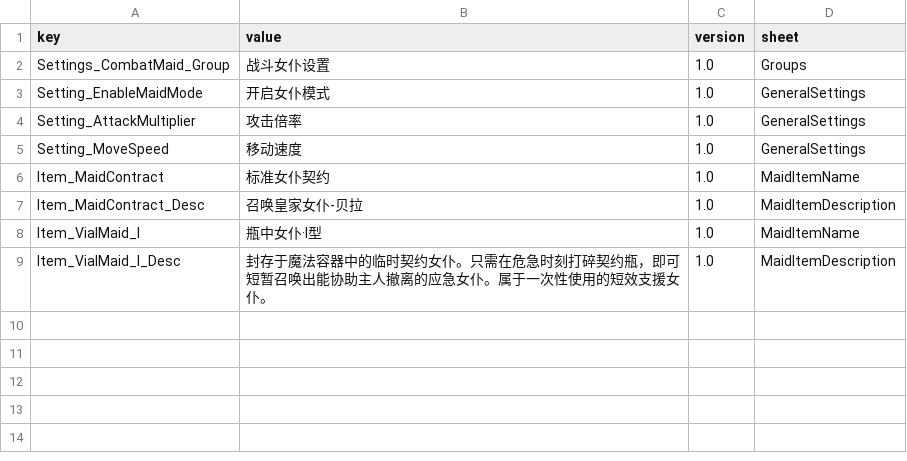
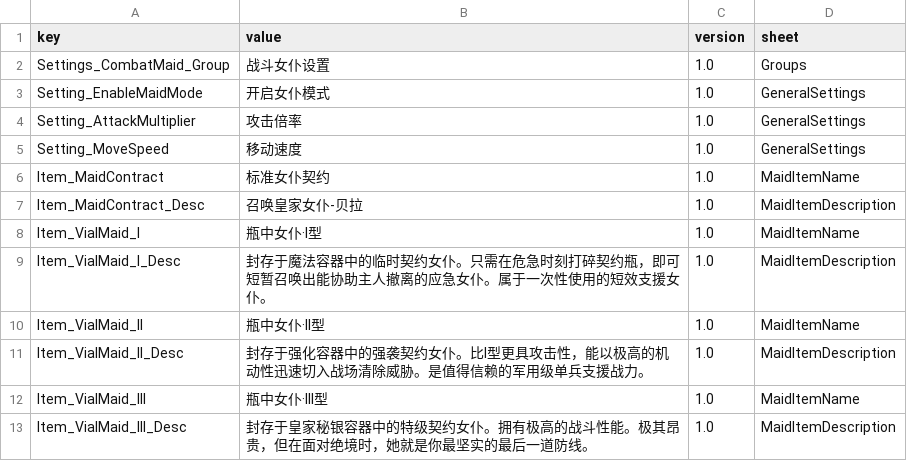
Before and after one commit to LOVEIII486/CombatMaid, a CSV file: Localization/ChineseSimplified.csv, drawn as a sheet.

Commit message:
修改本地化

```diff
--- a/Localization/ChineseSimplified.csv
+++ b/Localization/ChineseSimplified.csv
@@ -9 +9,5 @@ Item_VialMaid_I,瓶中女仆·I型,1.0,MaidItemName
 Item_VialMaid_I_Desc,封存于魔法容器中的临时契约女仆。只需在危急时刻打碎契约瓶，即可短暂召唤出能协助主人撤离的应急女仆。属于一次性使用的短效支援女仆。,1.0,MaidItemDescription
+Item_VialMaid_II,瓶中女仆·II型,1.0,MaidItemName
+Item_VialMaid_II_Desc,封存于强化容器中的强袭契约女仆。比I型更具攻击性，能以极高的机动性迅速切入战场清除威胁。是值得信赖的军用级单兵支援战力。,1.0,MaidItemDescription
+Item_VialMaid_III,瓶中女仆·III型,1.0,MaidItemName
+Item_VialMaid_III_Desc,封存于皇家秘银容器中的特级契约女仆。拥有极高的战斗性能。极其昂贵，但在面对绝境时，她就是你最坚实的最后一道防线。,1.0,MaidItemDescription
```
